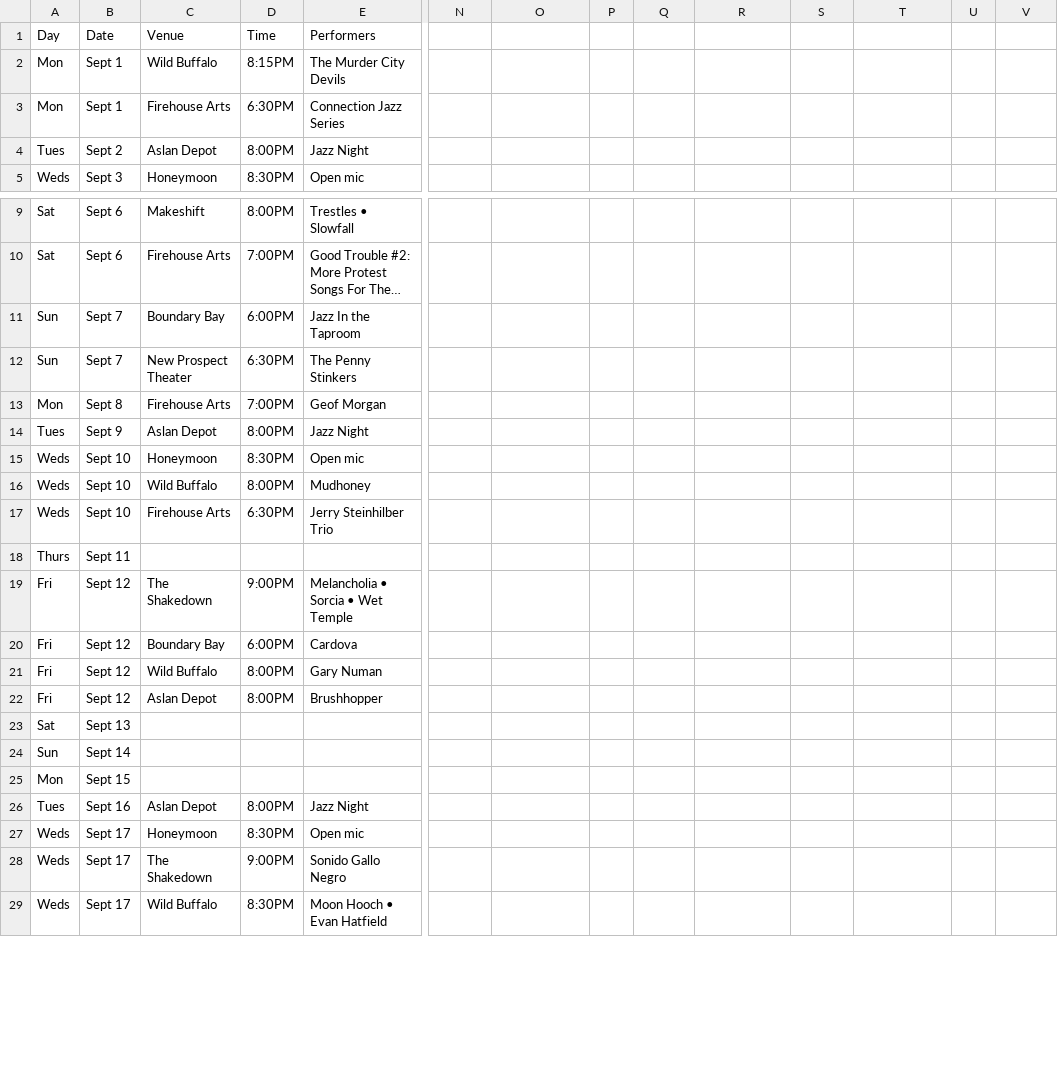
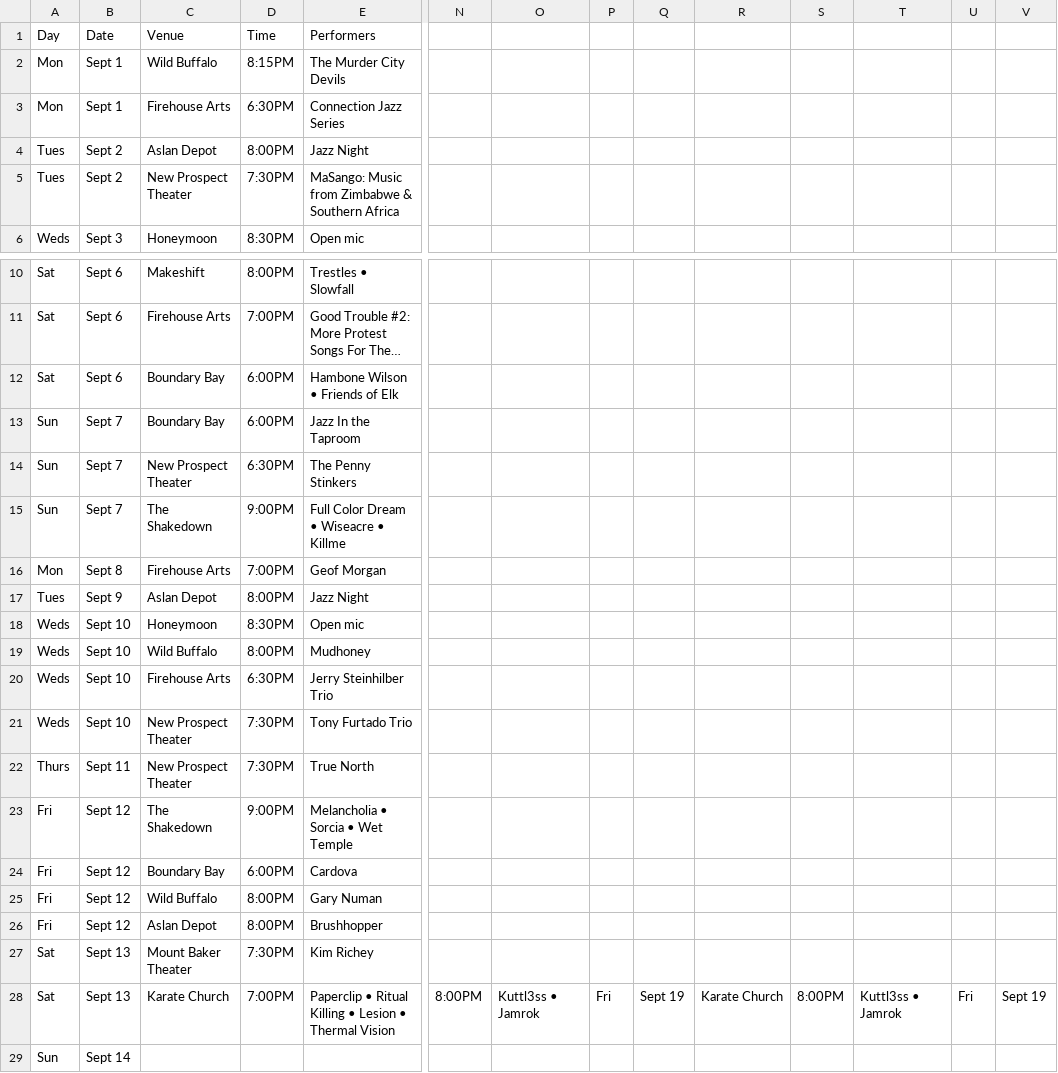
Before and after one commit to theslabbellingham/theslab, a CSV file: data/concerts.csv, drawn as a sheet; only a part is shown, gaps mark what is left out; the shorter side is filled out with more unchanged rows; long unchanged cells end in …; addresses are those after the commit; rows hold the shown columns only; the diff covers the shown part only; the diff names each change by its address in the sheet, - before the commit and + after, or states it on an @@ line.

Commit message:
post-meeting update to get site ready for sept launch
- new cover
- front page anim simplified
- headers smaller
- shows page updated to latest spreadsheet
- shows with venue, time, and performers all left blank will now display a message saying there are no shows today
- added several venues and removed grandmas house
- added link to submission forms for concerts and posters on about page
- added donations page
- edits to text on about page
- added house shows note on venues page
- fixed archive page to start in sept

```diff
--- a/data/concerts.csv
+++ b/data/concerts.csv
+row 5: Tues | Sept 2 | New Prospect Theater | 7:30PM | MaSango: Music from Zimbabwe & Southern Africa
+row 12: Sat | Sept 6 | Boundary Bay | 6:00PM | Hambone Wilson • Friends of Elk
+row 15: Sun | Sept 7 | The Shakedown | 9:00PM | Full Color Dream • Wiseacre • Killme
+row 21: Weds | Sept 10 | New Prospect Theater | 7:30PM | Tony Furtado Trio
-C22 (Venue): (empty)
+C22 (Venue): New Prospect Theater
-D22 (Time): (empty)
+D22 (Time): 7:30PM
-E22 (Performers): (empty)
+E22 (Performers): True North
-C27 (Venue): (empty)
+C27 (Venue): Mount Baker Theater
-D27 (Time): (empty)
+D27 (Time): 7:30PM
-E27 (Performers): (empty)
+E27 (Performers): Kim Richey
+row 28: Sat | Sept 13 | Karate Church | 7:00PM | Paperclip • Ritual Killing • Lesion • Thermal Vision | 8:00PM | Kuttl3ss • Jamrok | Fri | Sept 19 | Karate Church | 8:00PM | Kuttl3ss • Jamrok | Fri | Sept 19
```
Also changed, not shown: 6 added rows, 1 removed row and 5 edited cells elsewhere in this file, 12 other files.
